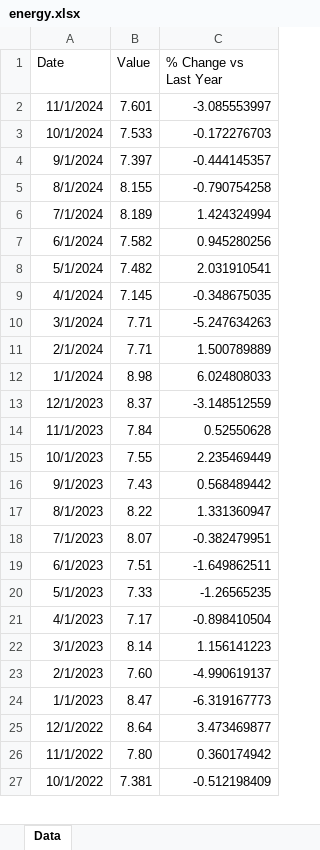
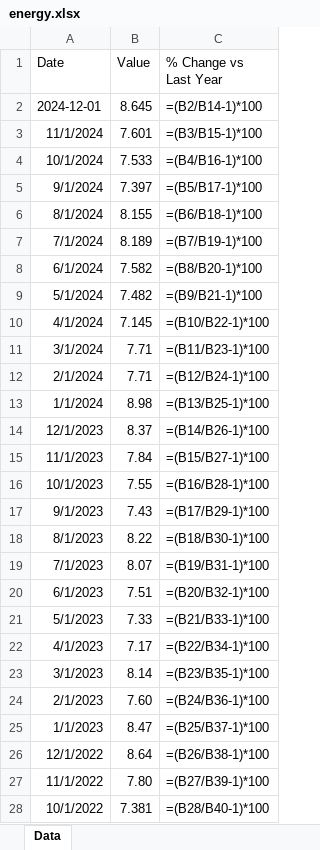
Before and after one commit to mcleancapital/realcpi, an Excel workbook: data/energy.xlsx, sheet Data, drawn as a sheet; only a part is shown; values as stored, in another font and other column widths than the file's, no borders; formulas without a stored value are shown as written; addresses are those after the commit; the diff covers the shown part only; the diff names each change by its address in the sheet, - before the commit and + after, or states it on an @@ line.

```diff
--- a/data/energy.xlsx (sheet Data)
+++ b/data/energy.xlsx (sheet Data)
+row 2: 2024-12-01 | 8.645 | =(B2/B14-1)*100
-C3 (% Change vs Last Year): -3.085553997
+C3 (% Change vs Last Year): =(B3/B15-1)*100
-C4 (% Change vs Last Year): -0.172276703
+C4 (% Change vs Last Year): =(B4/B16-1)*100
-C5 (% Change vs Last Year): -0.444145357
+C5 (% Change vs Last Year): =(B5/B17-1)*100
-C6 (% Change vs Last Year): -0.790754258
+C6 (% Change vs Last Year): =(B6/B18-1)*100
-C7 (% Change vs Last Year): 1.424324994
+C7 (% Change vs Last Year): =(B7/B19-1)*100
-C8 (% Change vs Last Year): 0.945280256
+C8 (% Change vs Last Year): =(B8/B20-1)*100
-C9 (% Change vs Last Year): 2.031910541
+C9 (% Change vs Last Year): =(B9/B21-1)*100
-C10 (% Change vs Last Year): -0.348675035
+C10 (% Change vs Last Year): =(B10/B22-1)*100
-C11 (% Change vs Last Year): -5.247634263
+C11 (% Change vs Last Year): =(B11/B23-1)*100
-C12 (% Change vs Last Year): 1.500789889
+C12 (% Change vs Last Year): =(B12/B24-1)*100
-C13 (% Change vs Last Year): 6.024808033
+C13 (% Change vs Last Year): =(B13/B25-1)*100
-C14 (% Change vs Last Year): -3.148512559
+C14 (% Change vs Last Year): =(B14/B26-1)*100
-C15 (% Change vs Last Year): 0.52550628
+C15 (% Change vs Last Year): =(B15/B27-1)*100
-C16 (% Change vs Last Year): 2.235469449
+C16 (% Change vs Last Year): =(B16/B28-1)*100
-C17 (% Change vs Last Year): 0.568489442
+C17 (% Change vs Last Year): =(B17/B29-1)*100
-C18 (% Change vs Last Year): 1.331360947
+C18 (% Change vs Last Year): =(B18/B30-1)*100
-C19 (% Change vs Last Year): -0.382479951
+C19 (% Change vs Last Year): =(B19/B31-1)*100
-C20 (% Change vs Last Year): -1.649862511
+C20 (% Change vs Last Year): =(B20/B32-1)*100
-C21 (% Change vs Last Year): -1.26565235
+C21 (% Change vs Last Year): =(B21/B33-1)*100
-C22 (% Change vs Last Year): -0.898410504
+C22 (% Change vs Last Year): =(B22/B34-1)*100
-C23 (% Change vs Last Year): 1.156141223
+C23 (% Change vs Last Year): =(B23/B35-1)*100
-C24 (% Change vs Last Year): -4.990619137
+C24 (% Change vs Last Year): =(B24/B36-1)*100
-C25 (% Change vs Last Year): -6.319167773
+C25 (% Change vs Last Year): =(B25/B37-1)*100
-C26 (% Change vs Last Year): 3.473469877
+C26 (% Change vs Last Year): =(B26/B38-1)*100
-C27 (% Change vs Last Year): 0.360174942
+C27 (% Change vs Last Year): =(B27/B39-1)*100
-C28 (% Change vs Last Year): -0.512198409
+C28 (% Change vs Last Year): =(B28/B40-1)*100
```
Also changed, not shown: 9 added rows and 26 edited cells elsewhere in this sheet.
